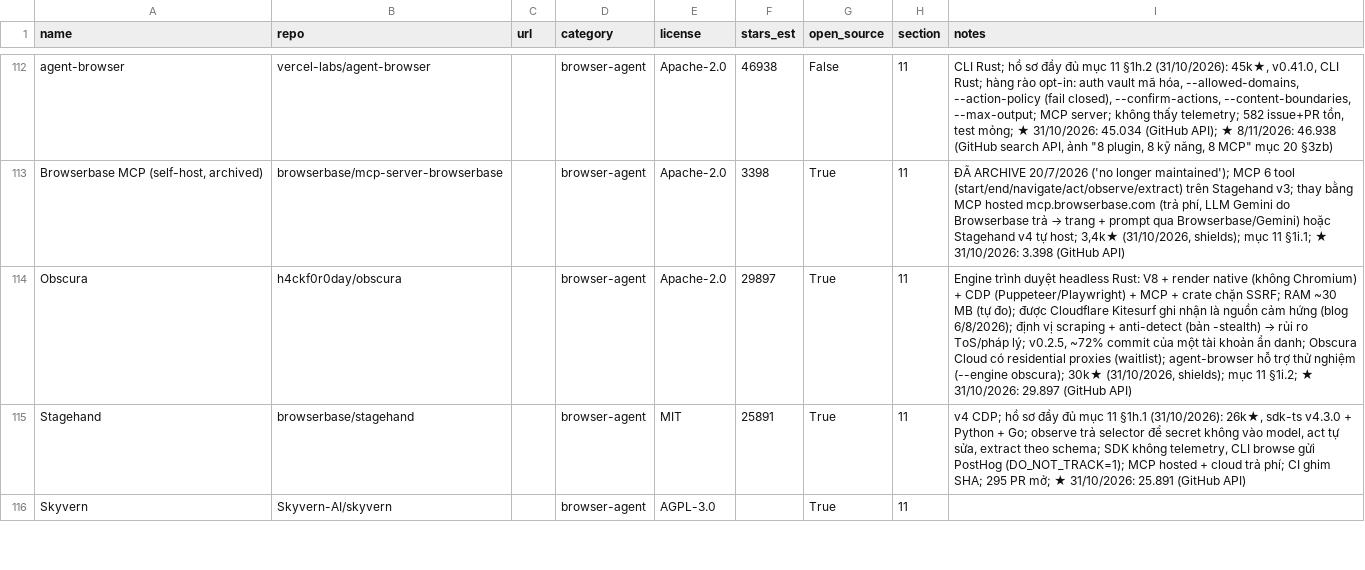
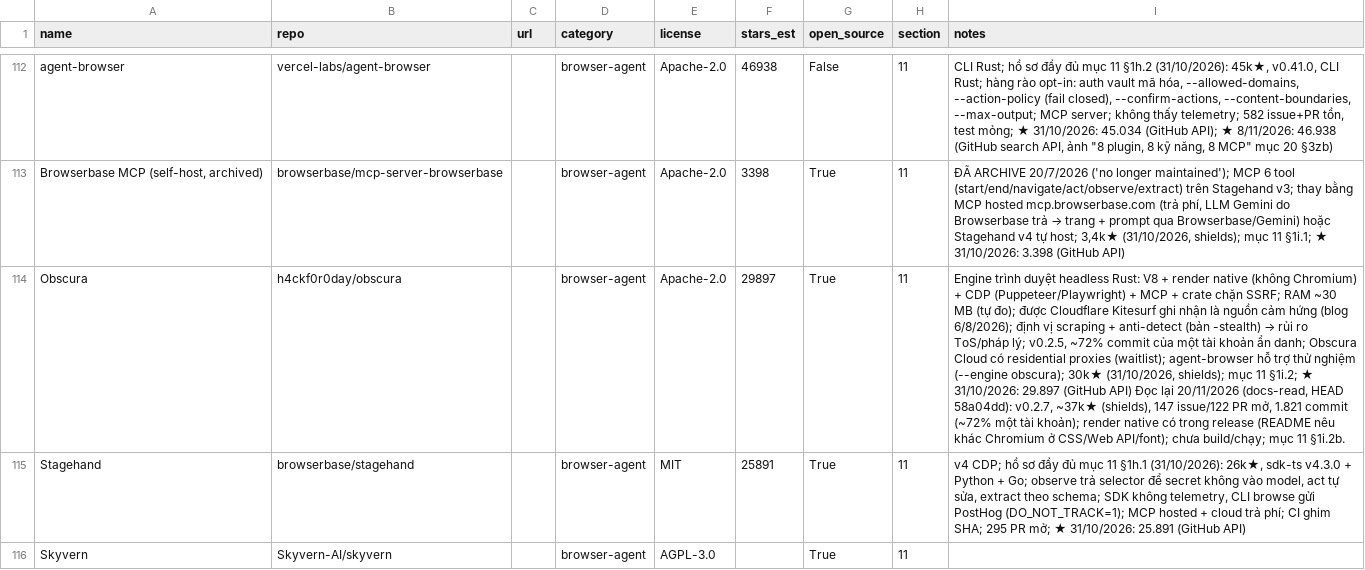
Before and after one commit to seeker19110/stored, a CSV file: data/projects.csv, drawn as a sheet; only a part is shown, gaps mark what is left out; the diff names each change by its address in the sheet, - before the commit and + after, or states it on an @@ line.

```diff
--- a/data/projects.csv
+++ b/data/projects.csv
-I114 (notes): …(GitHub API)
+I114 (notes): …(GitHub API) Đọc lại 20/11/2026 (docs-read, HEAD 58a04dd): v0.2.7, ~37k★ (shields), 147 issue/122 PR mở, 1.821 commit (~72% một tài khoản); render native có trong release (README nêu khác Chromium ở CSS/Web API/font); chưa build/chạy; mục 11 §1i.2b.
```
Also changed, not shown: 3 other files.
